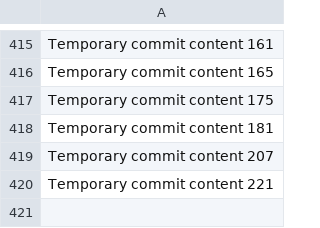
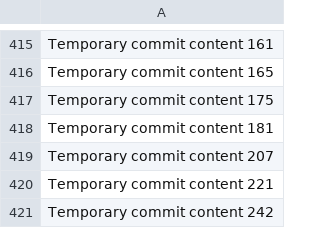
Before and after one commit to andreolf/upgraded-dollop, a CSV file: data.csv, drawn as a sheet; only a part is shown, gaps mark what is left out; the diff names each change by its address in the sheet, - before the commit and + after, or states it on an @@ line.

```diff
--- a/data.csv
+++ b/data.csv
+row 421: Temporary commit content 242
```
